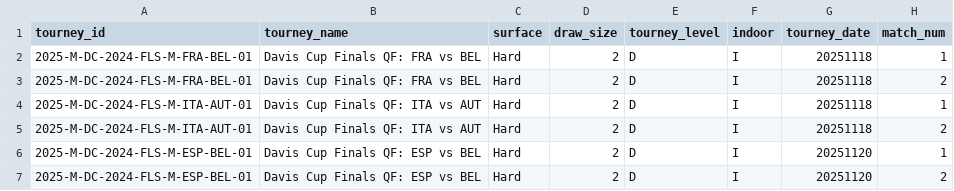
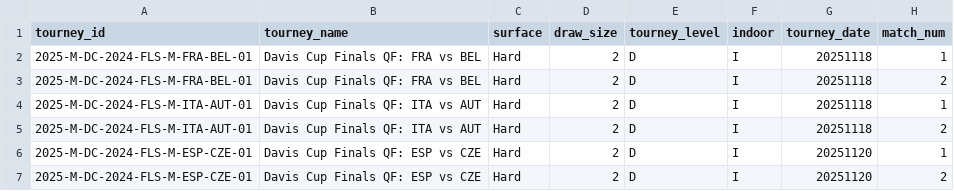
Before and after one commit to Tennismylife/TML-Database, a CSV file: ongoing_tourneys.csv, drawn as a sheet; only a part is shown; the diff names each change by its address in the sheet, - before the commit and + after, or states it on an @@ line.

Commit message:
Update ongoing_tourneys.csv

```diff
--- a/ongoing_tourneys.csv
+++ b/ongoing_tourneys.csv
-A6:A7 (tourney_id): 2025-M-DC-2024-FLS-M-ESP-BEL-01
+A6:A7 (tourney_id): 2025-M-DC-2024-FLS-M-ESP-CZE-01
-B6:B7 (tourney_name): Davis Cup Finals QF: ESP vs BEL
+B6:B7 (tourney_name): Davis Cup Finals QF: ESP vs CZE
```
